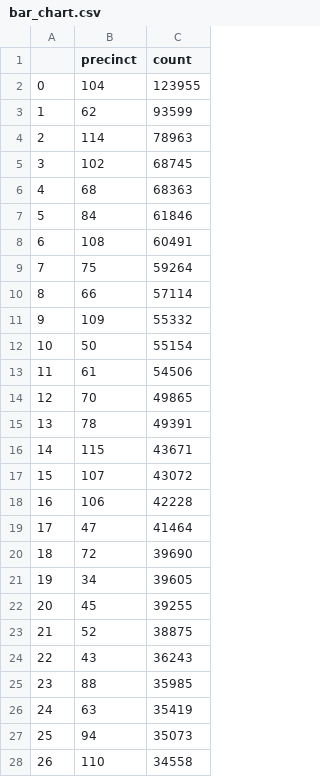
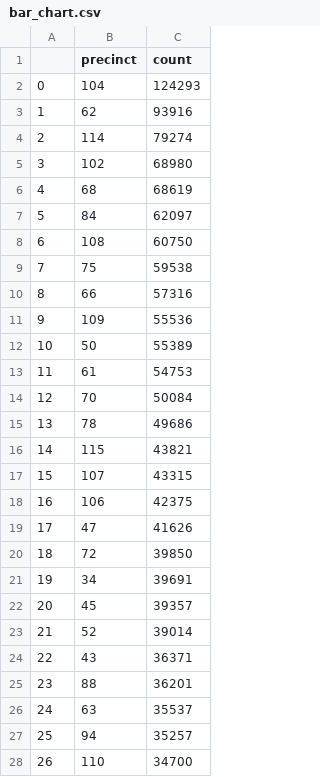
Before and after one commit to ssigman1/group4-nypd, a CSV file: bar_chart.csv, drawn as a sheet; only a part is shown; the diff covers the shown part only.

```diff
--- a/bar_chart.csv
+++ b/bar_chart.csv
@@ -1,28 +1,28 @@
 ,precinct,count
-0,104,123955
-1,62,93599
-2,114,78963
-3,102,68745
-4,68,68363
-5,84,61846
-6,108,60491
-7,75,59264
-8,66,57114
-9,109,55332
-10,50,55154
-11,61,54506
-12,70,49865
-13,78,49391
-14,115,43671
-15,107,43072
-16,106,42228
-17,47,41464
-18,72,39690
-19,34,39605
-20,45,39255
-21,52,38875
-22,43,36243
-23,88,35985
-24,63,35419
-25,94,35073
-26,110,34558
+0,104,124293
+1,62,93916
+2,114,79274
+3,102,68980
+4,68,68619
+5,84,62097
+6,108,60750
+7,75,59538
+8,66,57316
+9,109,55536
+10,50,55389
+11,61,54753
+12,70,50084
+13,78,49686
+14,115,43821
+15,107,43315
+16,106,42375
+17,47,41626
+18,72,39850
+19,34,39691
+20,45,39357
+21,52,39014
+22,43,36371
+23,88,36201
+24,63,35537
+25,94,35257
+26,110,34700
```
Also changed, not shown: 50 edited cells elsewhere in this file, dm_geo_p_sample.csv, line_graph.csv.
